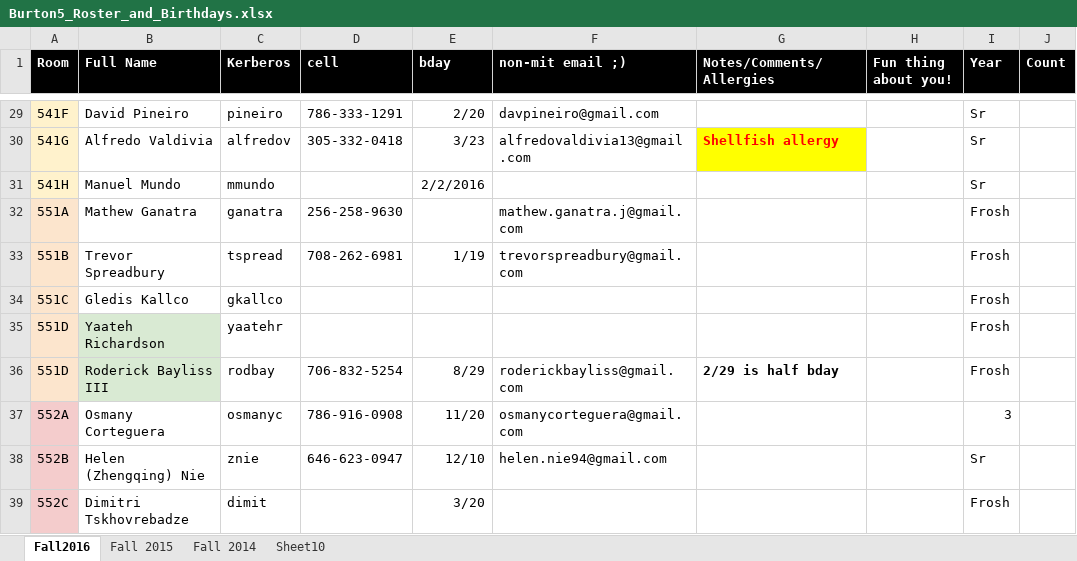
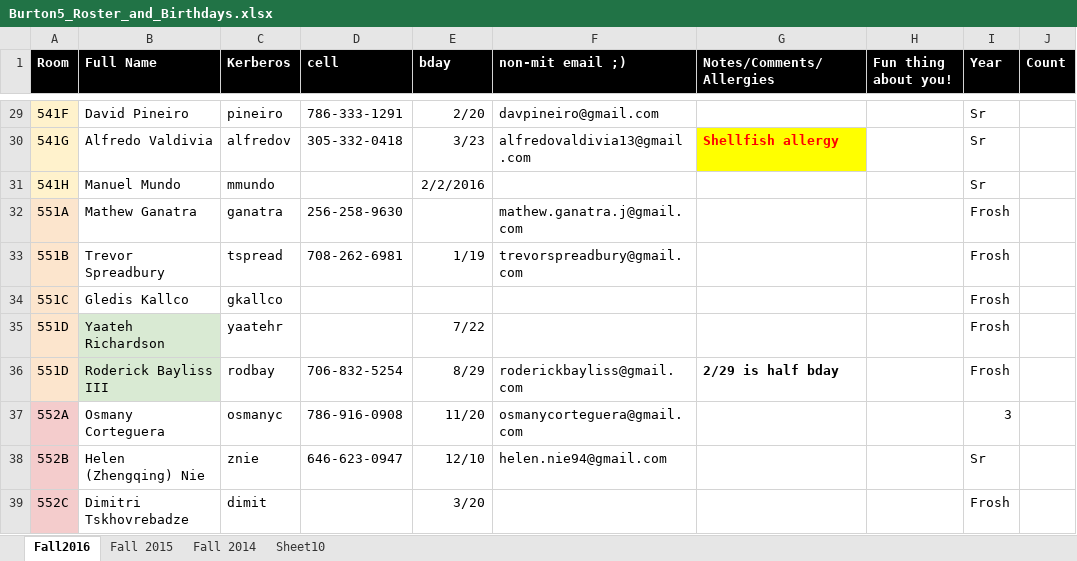
Before and after one commit to BCB5/b5-birthday, an Excel workbook: Burton5_Roster_and_Birthdays.xlsx, sheet Fall2016, drawn as a sheet; only a part is shown, gaps mark what is left out; values as stored, in another font and other column widths than the file's, no borders; the diff names each change by its address in the sheet, - before the commit and + after, or states it on an @@ line.

Commit message:
yaateh birthday

```diff
--- a/Burton5_Roster_and_Birthdays.xlsx (sheet Fall2016)
+++ b/Burton5_Roster_and_Birthdays.xlsx (sheet Fall2016)
-E35 (bday): (empty)
+E35 (bday): 7/22
```
Also changed, not shown: 1 other file.
